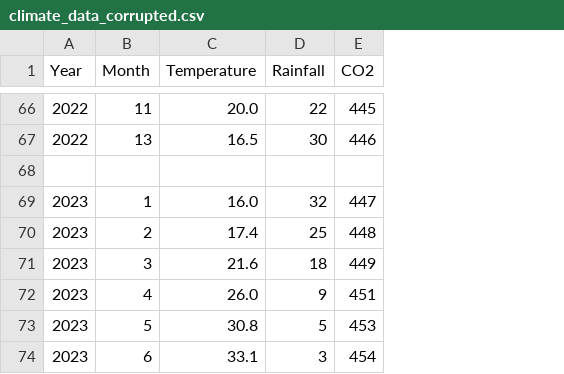
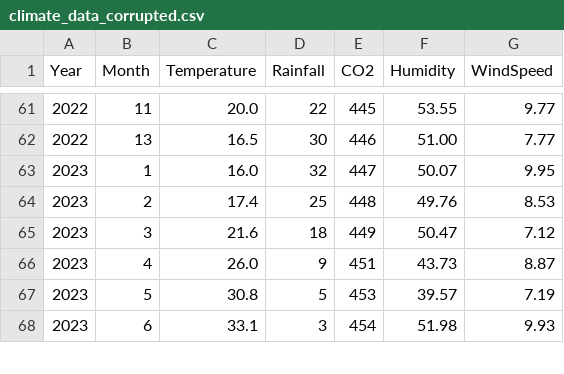
Before and after one commit to Spark-Pair/earthscape-climate-agency, a CSV file: datasets/climate_data_corrupted.csv, drawn as a sheet; only a part is shown, gaps mark what is left out; removed rows and columns are numbered as before the commit, all else as after; the diff covers the shown part only; the diff names each change by its address in the sheet, - before the commit and + after, or states it on an @@ line.

```diff
--- a/datasets/climate_data_corrupted.csv
+++ b/datasets/climate_data_corrupted.csv
+column F (Humidity), rows 61-68: 53.55 | 51.00 | 50.07 | 49.76 | 50.47 | 43.73 | 39.57 | 51.98
+column G (WindSpeed), rows 61-68: 9.77 | 7.77 | 9.95 | 8.53 | 7.12 | 8.87 | 7.19 | 9.93
-row 68: (empty)
```
Also changed, not shown: 5 removed rows elsewhere in this file, datasets/climate_data.csv, datasets/climate_data_2010_2024.csv, 10 other files.
